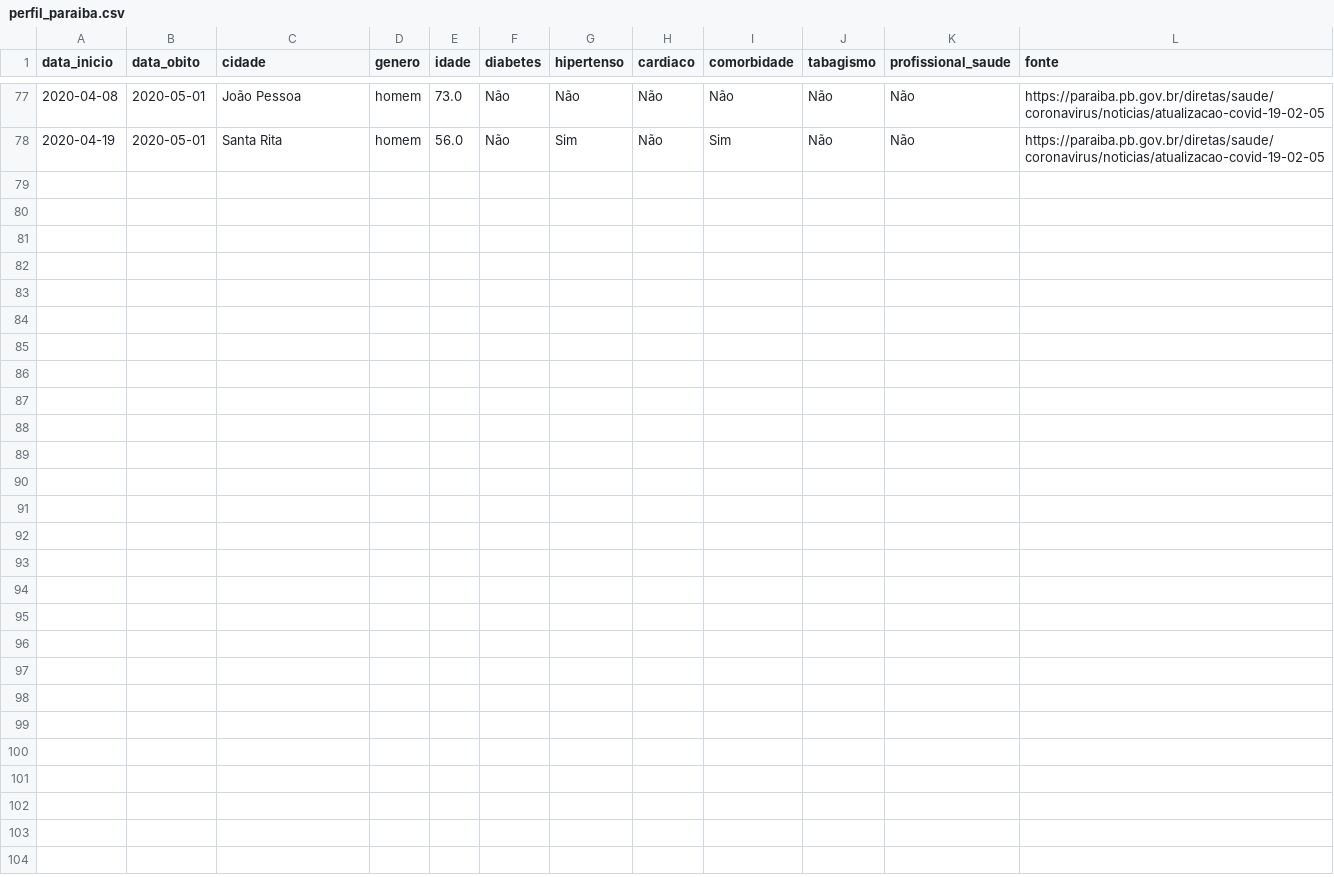
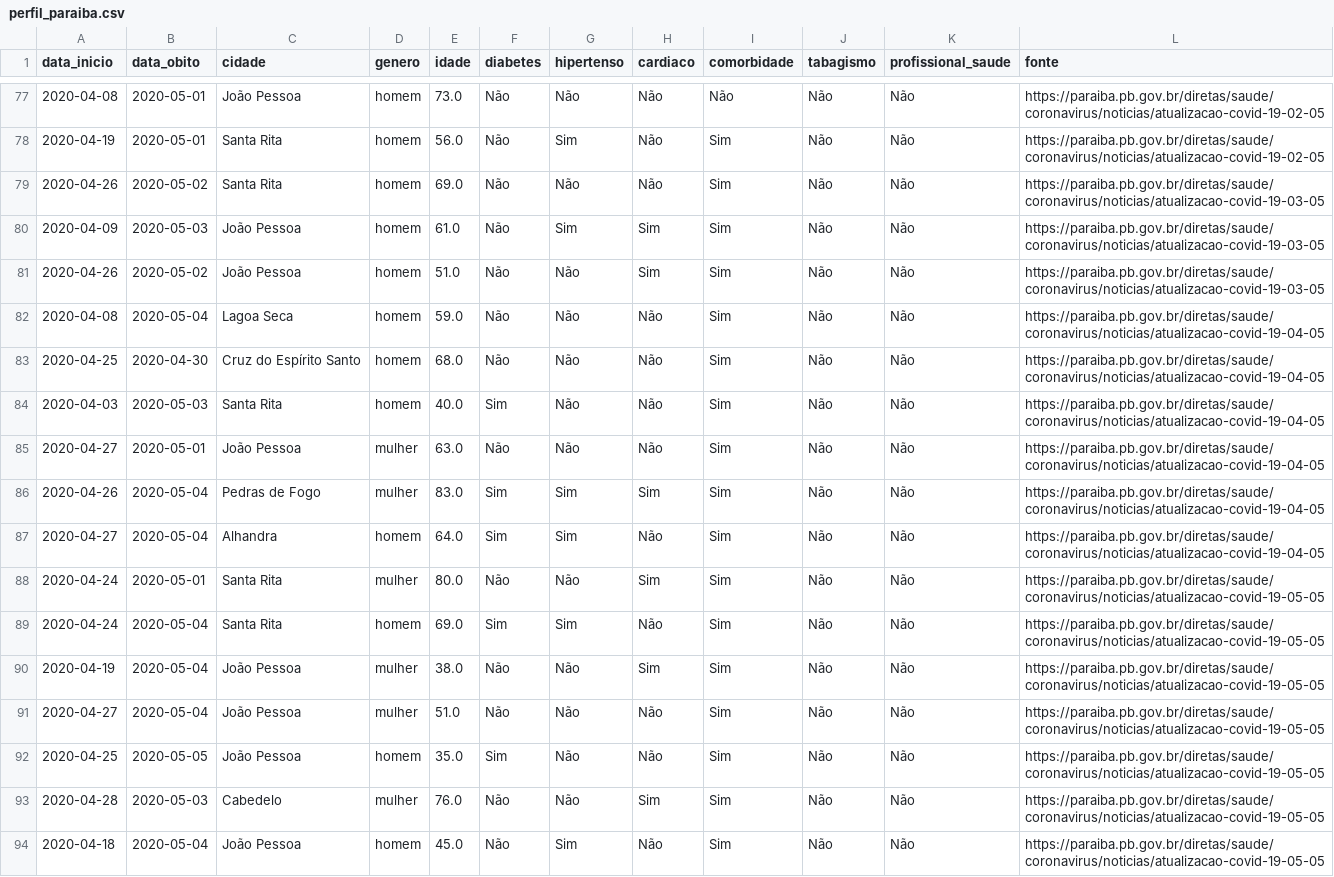
Before and after one commit to FlavioMacaubas/covid_19_paraiba, a CSV file: perfil_paraiba.csv, drawn as a sheet; only a part is shown, gaps mark what is left out.

Commit message:
Atualização perfil

```diff
--- a/perfil_paraiba.csv
+++ b/perfil_paraiba.csv
@@ -78 +78,17 @@ data_inicio,data_obito,cidade,genero,idade,diabetes,hipertenso,cardiaco,comorbid
 2020-04-19,2020-05-01,Santa Rita,homem,56.0,Não,Sim,Não,Sim,Não,Não,https://paraiba.pb.gov.br/diretas/saude/coronavirus/noticias/atualizacao-covid-19-02-05
+2020-04-26,2020-05-02,Santa Rita,homem,69.0,Não,Não,Não,Sim,Não,Não,https://paraiba.pb.gov.br/diretas/saude/coronavirus/noticias/atualizacao-covid-19-03-05
+2020-04-09,2020-05-03,João Pessoa,homem,61.0,Não,Sim,Sim,Sim,Não,Não,https://paraiba.pb.gov.br/diretas/saude/coronavirus/noticias/atualizacao-covid-19-03-05
+2020-04-26,2020-05-02,João Pessoa,homem,51.0,Não,Não,Sim,Sim,Não,Não,https://paraiba.pb.gov.br/diretas/saude/coronavirus/noticias/atualizacao-covid-19-03-05
+2020-04-08,2020-05-04,Lagoa Seca,homem,59.0,Não,Não,Não,Sim,Não,Não,https://paraiba.pb.gov.br/diretas/saude/coronavirus/noticias/atualizacao-covid-19-04-05
+2020-04-25,2020-04-30,Cruz do Espírito Santo,homem,68.0,Não,Não,Não,Sim,Não,Não,https://paraiba.pb.gov.br/diretas/saude/coronavirus/noticias/atualizacao-covid-19-04-05
+2020-04-03,2020-05-03,Santa Rita,homem,40.0,Sim,Não,Não,Sim,Não,Não,https://paraiba.pb.gov.br/diretas/saude/coronavirus/noticias/atualizacao-covid-19-04-05
+2020-04-27,2020-05-01,João Pessoa,mulher,63.0,Não,Não,Não,Sim,Não,Não,https://paraiba.pb.gov.br/diretas/saude/coronavirus/noticias/atualizacao-covid-19-04-05
+2020-04-26,2020-05-04,Pedras de Fogo,mulher,83.0,Sim,Sim,Sim,Sim,Não,Não,https://paraiba.pb.gov.br/diretas/saude/coronavirus/noticias/atualizacao-covid-19-04-05
+2020-04-27,2020-05-04,Alhandra,homem,64.0,Sim,Sim,Não,Sim,Não,Não,https://paraiba.pb.gov.br/diretas/saude/coronavirus/noticias/atualizacao-covid-19-04-05
+2020-04-24,2020-05-01,Santa Rita,mulher,80.0,Não,Não,Sim,Sim,Não,Não,https://paraiba.pb.gov.br/diretas/saude/coronavirus/noticias/atualizacao-covid-19-05-05
+2020-04-24,2020-05-04,Santa Rita,homem,69.0,Sim,Sim,Não,Sim,Não,Não,https://paraiba.pb.gov.br/diretas/saude/coronavirus/noticias/atualizacao-covid-19-05-05
+2020-04-19,2020-05-04,João Pessoa,mulher,38.0,Não,Não,Sim,Sim,Não,Não,https://paraiba.pb.gov.br/diretas/saude/coronavirus/noticias/atualizacao-covid-19-05-05
+2020-04-27,2020-05-04,João Pessoa,mulher,51.0,Não,Não,Não,Sim,Não,Não,https://paraiba.pb.gov.br/diretas/saude/coronavirus/noticias/atualizacao-covid-19-05-05
+2020-04-25,2020-05-05,João Pessoa,homem,35.0,Sim,Não,Não,Sim,Não,Não,https://paraiba.pb.gov.br/diretas/saude/coronavirus/noticias/atualizacao-covid-19-05-05
+2020-04-28,2020-05-03,Cabedelo,mulher,76.0,Não,Não,Sim,Sim,Não,Não,https://paraiba.pb.gov.br/diretas/saude/coronavirus/noticias/atualizacao-covid-19-05-05
+2020-04-18,2020-05-04,João Pessoa,homem,45.0,Não,Sim,Não,Sim,Não,Não,https://paraiba.pb.gov.br/diretas/saude/coronavirus/noticias/atualizacao-covid-19-05-05
```
